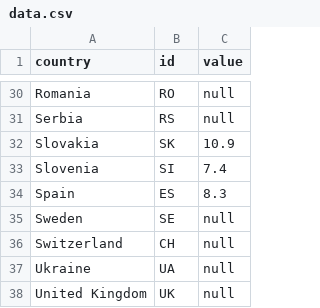
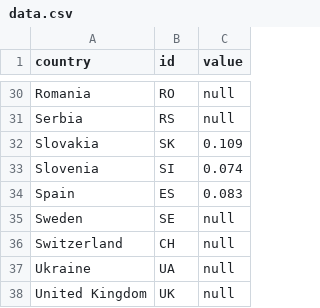
Before and after one commit to EuranetPlus/inflation-rate-april, a CSV file: static/data/thematic/data.csv, drawn as a sheet; only a part is shown, gaps mark what is left out; the diff covers the shown part only.

```diff
--- a/static/data/thematic/data.csv
+++ b/static/data/thematic/data.csv
@@ -31,5 +31,5 @@ Romania,RO,null
 Serbia,RS,null
-Slovakia,SK,10.9
-Slovenia,SI,7.4
-Spain,ES,8.3
+Slovakia,SK,0.109
+Slovenia,SI,0.074
+Spain,ES,0.083
 Sweden,SE,null
```
Also changed, not shown: 16 edited cells elsewhere in this file.
